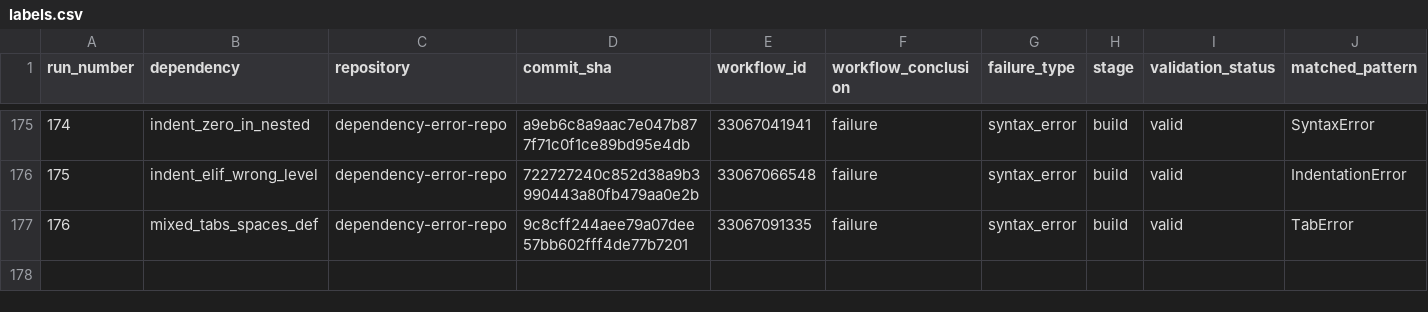
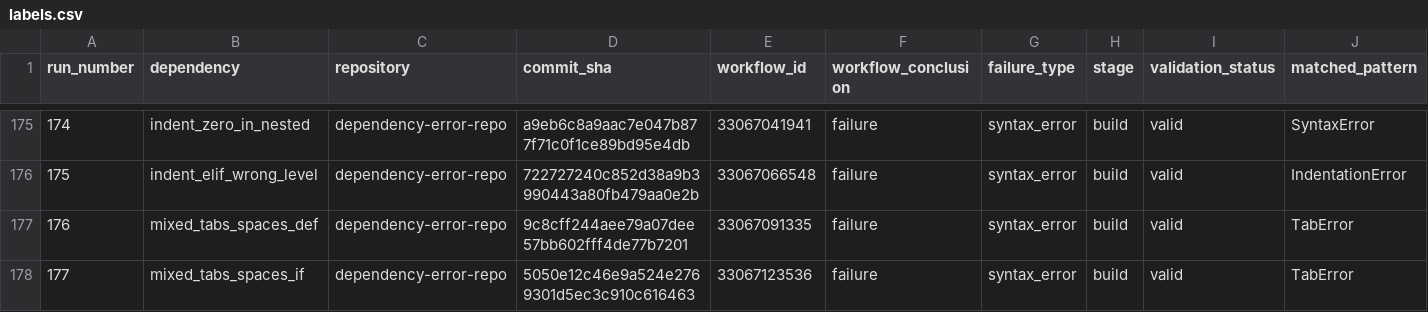
Before and after one commit to DhruvHegde/dependency-error-repo, a CSV file: labels.csv, drawn as a sheet; only a part is shown, gaps mark what is left out; rows hold the shown columns only; the diff names each change by its address in the sheet, - before the commit and + after, or states it on an @@ line.

Commit message:
Syntax Error Run 178 [mixed_tabs_spaces_for]

```diff
--- a/labels.csv
+++ b/labels.csv
+row 178: 177 | mixed_tabs_spaces_if | dependency-error-repo | 5050e12c46e9a524e2769301d5ec3c910c616463 | 33067123536 | failure | syntax_error | build | valid | TabError
```
Also changed, not shown: 2 other files.
